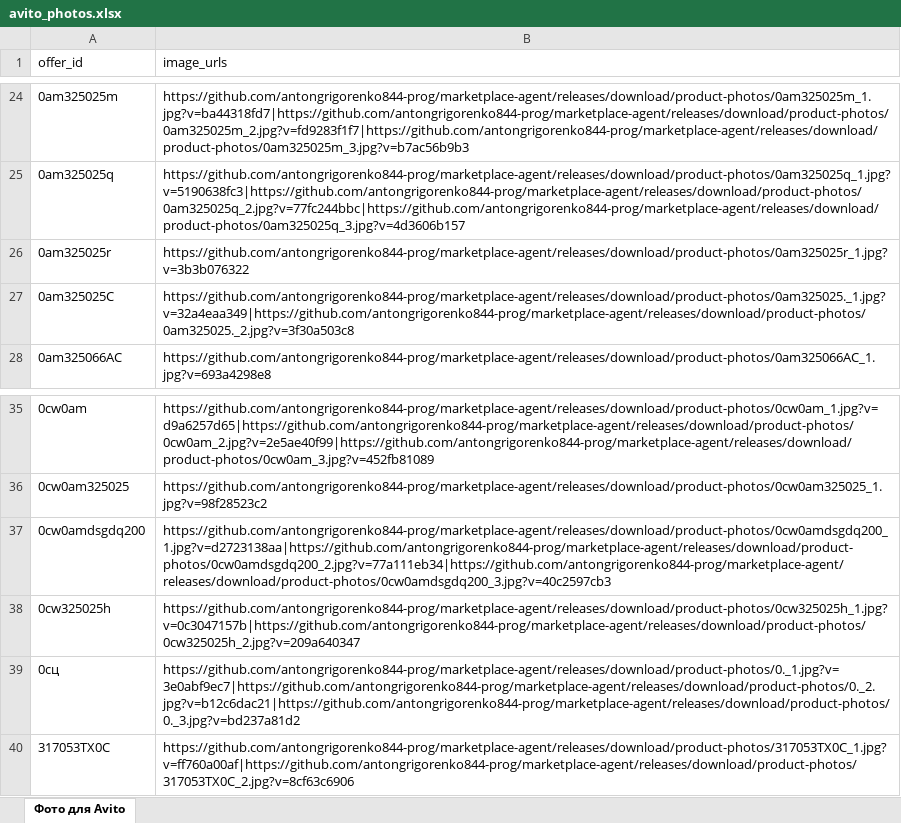
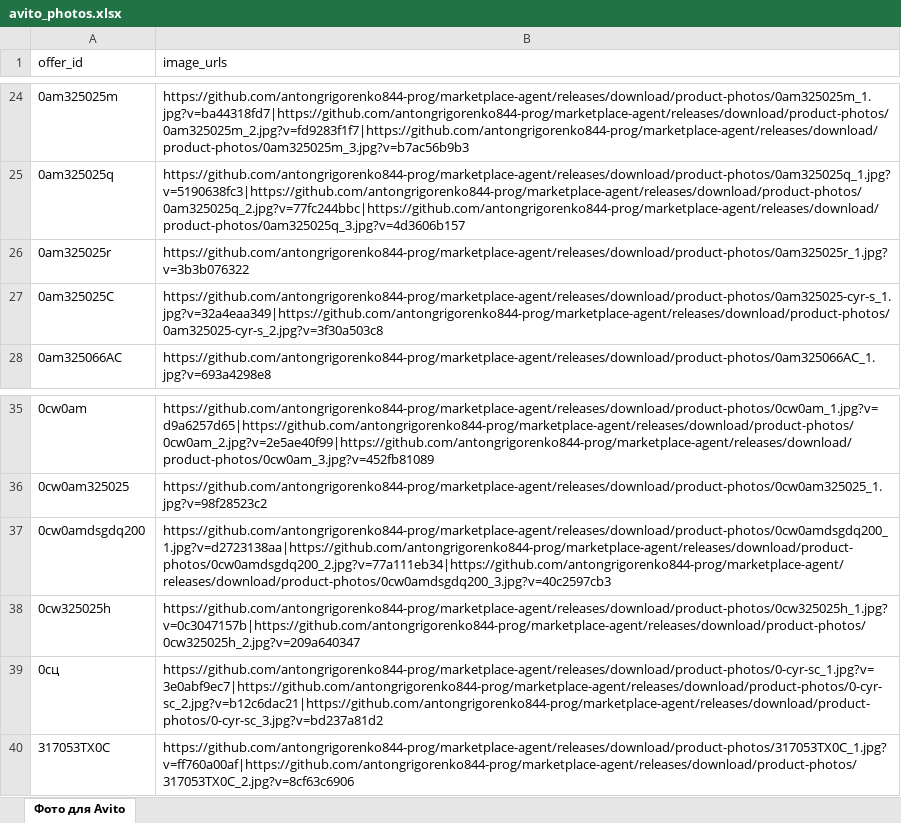
Before and after one commit to antongrigorenko844-prog/marketplace-agent, an Excel workbook: data/avito_photos.xlsx, sheet Фото для Avito, drawn as a sheet; only a part is shown, gaps mark what is left out; values as stored, in another font and other column widths than the file's, no borders; the diff names each change by its address in the sheet, - before the commit and + after, or states it on an @@ line.

```diff
--- a/data/avito_photos.xlsx (sheet Фото для Avito)
+++ b/data/avito_photos.xlsx (sheet Фото для Avito)
-B27 (image_urls): https://github.com/antongrigorenko844-prog/marketplace-agent/releases/download/product-photos/0am325025._1.jpg?v=32a4eaa349|https://github.com/antongrigorenko844-prog/marketplace-agent/releases/download/product-photos/0am325025._2.jpg?v=3f30a503c8
+B27 (image_urls): https://github.com/antongrigorenko844-prog/marketplace-agent/releases/download/product-photos/0am325025-cyr-s_1.jpg?v=32a4eaa349|https://github.com/antongrigorenko844-prog/marketplace-agent/releases/download/product-photos/0am325025-cyr-s_2.jpg?v=3f30a503c8
-B39 (image_urls): https://github.com/antongrigorenko844-prog/marketplace-agent/releases/download/product-photos/0._1.jpg?v=3e0abf9ec7|https://github.com/antongrigorenko844-prog/marketplace-agent/releases/download/product-photos/0._2.jpg?v=b12c6dac21|https://github.com/antongrigorenko844-prog/marketplace-agent/releases/download/product-photos/0._3.jpg?v=bd237a81d2
+B39 (image_urls): https://github.com/antongrigorenko844-prog/marketplace-agent/releases/download/product-photos/0-cyr-sc_1.jpg?v=3e0abf9ec7|https://github.com/antongrigorenko844-prog/marketplace-agent/releases/download/product-photos/0-cyr-sc_2.jpg?v=b12c6dac21|https://github.com/antongrigorenko844-prog/marketplace-agent/releases/download/product-photos/0-cyr-sc_3.jpg?v=bd237a81d2
```
Also changed, not shown: data/audit_report.xlsx, data/avito_feed.xlsx, 13 other files.
